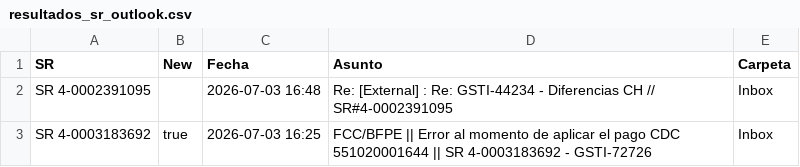
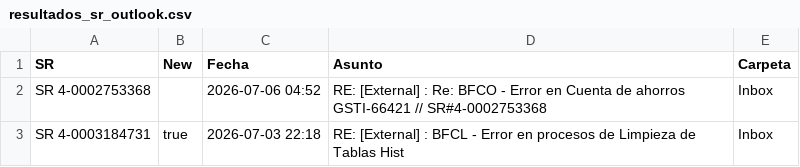
Before and after one commit to dpv20/SR-counter, a CSV file: resultados_sr_outlook.csv, drawn as a sheet.

```diff
--- a/resultados_sr_outlook.csv
+++ b/resultados_sr_outlook.csv
@@ -1,3 +1,3 @@
 "SR","New","Fecha","Asunto","Carpeta"
-"SR 4-0002391095","","2026-07-03 16:48","Re: [External] : Re: GSTI-44234 - Diferencias CH // SR#4-0002391095 ","Inbox"
-"SR 4-0003183692","true","2026-07-03 16:25","FCC/BFPE || Error al momento de aplicar el pago CDC 551020001644 || SR 4-0003183692 - GSTI-72726","Inbox"
+"SR 4-0002753368","","2026-07-06 04:52","RE: [External] : Re: BFCO - Error en Cuenta de ahorros GSTI-66421 // SR#4-0002753368","Inbox"
+"SR 4-0003184731","true","2026-07-03 22:18","RE: [External] : BFCL - Error en procesos de Limpieza de Tablas Hist","Inbox"
```
Also changed, not shown: todos_sr.csv, 2 other files.
